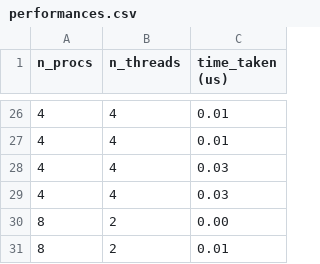
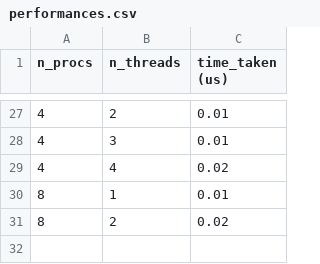
Before and after one commit to erikalena/hpc_assignment2, a CSV file: performances.csv, drawn as a sheet; only a part is shown, gaps mark what is left out; the diff covers the shown part only.

```diff
--- a/performances.csv
+++ b/performances.csv
@@ -26,6 +27,5 @@ n_procs,n_threads,time_taken (us),
-4,4,0.01,
-4,4,0.01,
-4,4,0.03,
-4,4,0.03,
-8,2,0.00,
-8,2,0.01,
+4,2,0.01,
+4,3,0.01,
+4,4,0.02,
+8,1,0.01,
+8,2,0.02,
```
Also changed, not shown: 21 added rows, 20 removed rows and 2 edited cells elsewhere in this file, 7 other files.
